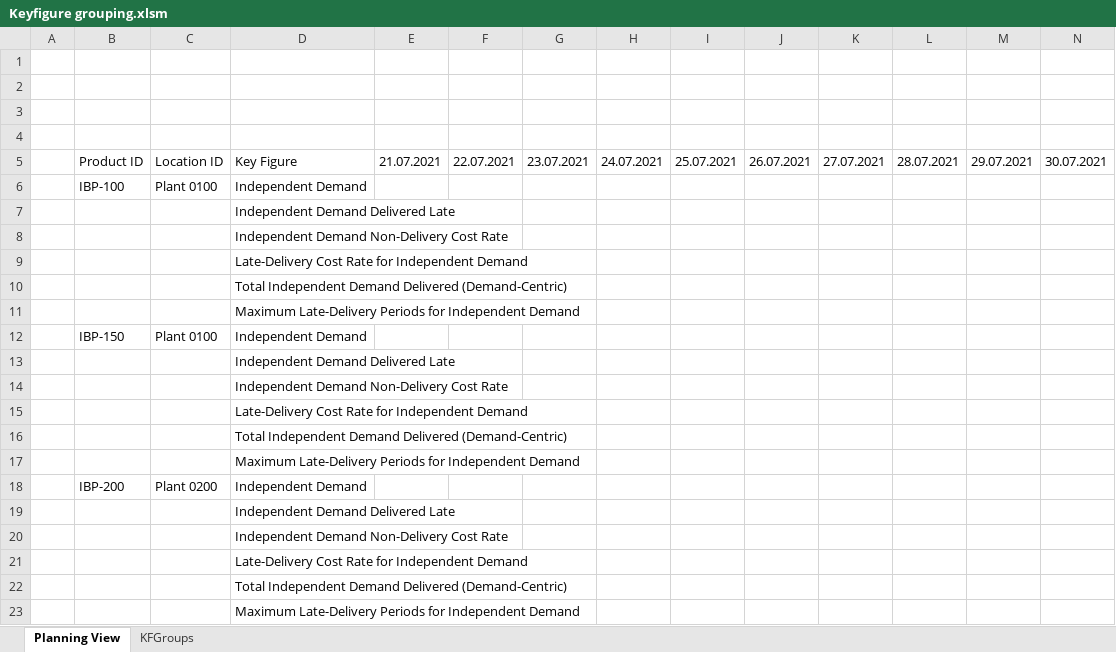
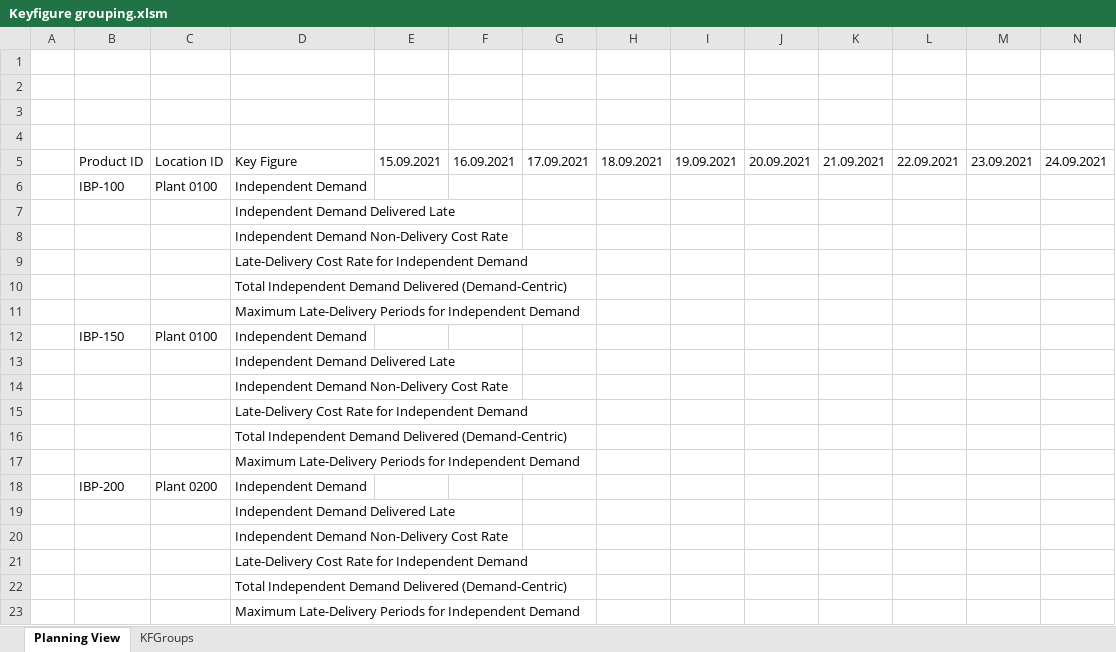
Before and after one commit to SAP-samples/integrated-business-planning-excel-addin-vba-samples, an Excel workbook: VBA samples/Keyfigure grouping/Keyfigure grouping.xlsm, sheet Planning View, drawn as a sheet; only a part is shown; values as stored, in another font and other column widths than the file's, no borders; charts and pictures not drawn; removed rows and columns are numbered as before the commit, all else as after; rows hold the shown columns only; the diff names each change by its address in the sheet, - before the commit and + after, or states it on an @@ line.

```diff
--- a/VBA samples/Keyfigure grouping/Keyfigure grouping.xlsm (sheet Planning View)
+++ b/VBA samples/Keyfigure grouping/Keyfigure grouping.xlsm (sheet Planning View)
-row 5:  | Product ID | Location ID | Key Figure | 21.07.2021 | 22.07.2021 | 23.07.2021 | 24.07.2021 | 25.07.2021 | 26.07.2021 | 27.07.2021 | 28.07.2021 | 29.07.2021 | 30.07.2021
+row 5:  | Product ID | Location ID | Key Figure | 15.09.2021 | 16.09.2021 | 17.09.2021 | 18.09.2021 | 19.09.2021 | 20.09.2021 | 21.09.2021 | 22.09.2021 | 23.09.2021 | 24.09.2021
```
Also changed, not shown: sheet KFGroups, charts or pictures, 1 other file.
